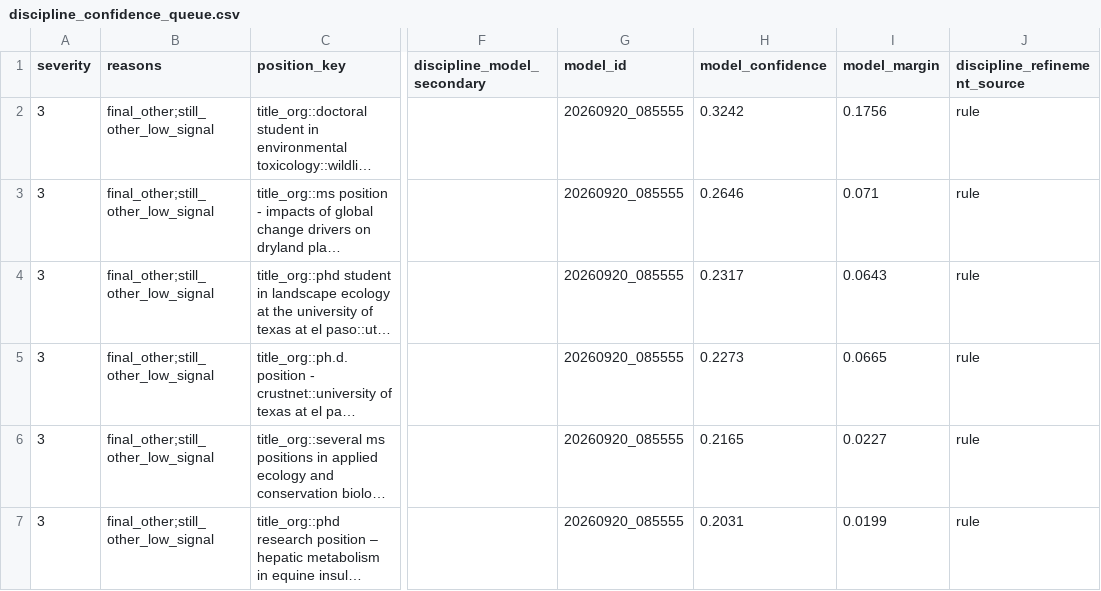
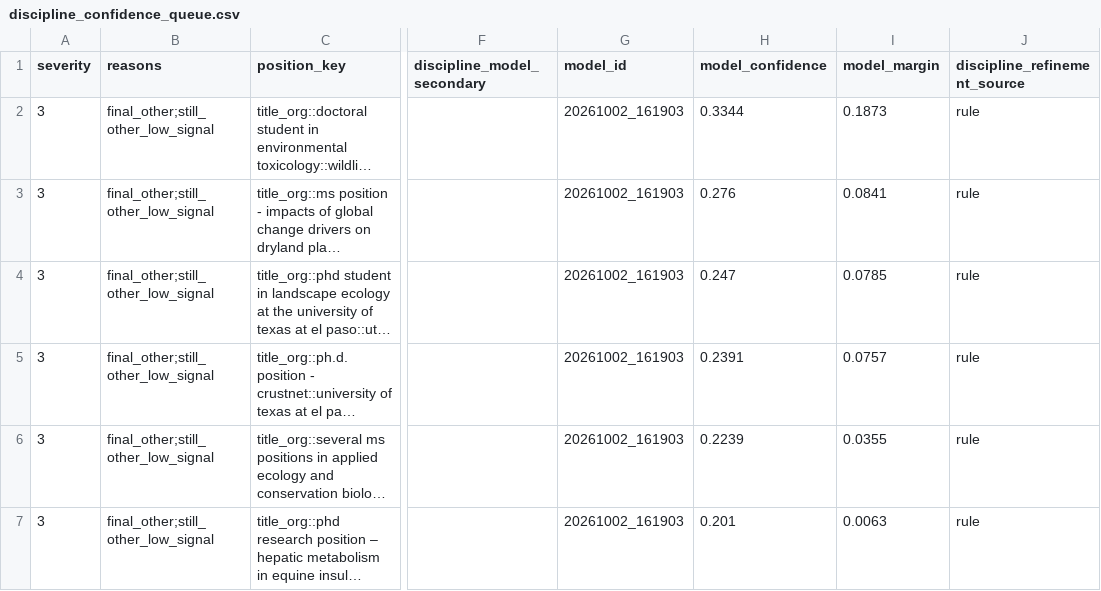
Before and after one commit to chrischizinski/wildlife-grad-dashboard, a CSV file: data/processed/discipline_confidence_queue.csv, drawn as a sheet; only a part is shown, gaps mark what is left out; long unchanged cells end in …; the diff covers the shown part only; the diff names each change by its address in the sheet, - before the commit and + after, or states it on an @@ line.

```diff
--- a/data/processed/discipline_confidence_queue.csv
+++ b/data/processed/discipline_confidence_queue.csv
-G2:G7 (model_id): 20260920_085555
+G2:G7 (model_id): 20261002_161903
-H2 (model_confidence): 0.3242
+H2 (model_confidence): 0.3344
-I2 (model_margin): 0.1756
+I2 (model_margin): 0.1873
-H3 (model_confidence): 0.2646
+H3 (model_confidence): 0.276
-I3 (model_margin): 0.071
+I3 (model_margin): 0.0841
-H4 (model_confidence): 0.2317
+H4 (model_confidence): 0.247
-I4 (model_margin): 0.0643
+I4 (model_margin): 0.0785
-H5 (model_confidence): 0.2273
+H5 (model_confidence): 0.2391
-I5 (model_margin): 0.0665
+I5 (model_margin): 0.0757
-H6 (model_confidence): 0.2165
+H6 (model_confidence): 0.2239
-I6 (model_margin): 0.0227
+I6 (model_margin): 0.0355
-H7 (model_confidence): 0.2031
+H7 (model_confidence): 0.201
-I7 (model_margin): 0.0199
+I7 (model_margin): 0.0063
```
Also changed, not shown: 1 added row, 1 removed row and 9 edited cells elsewhere in this file, data/raw/all_positions_detailed.csv, 20 other files.
